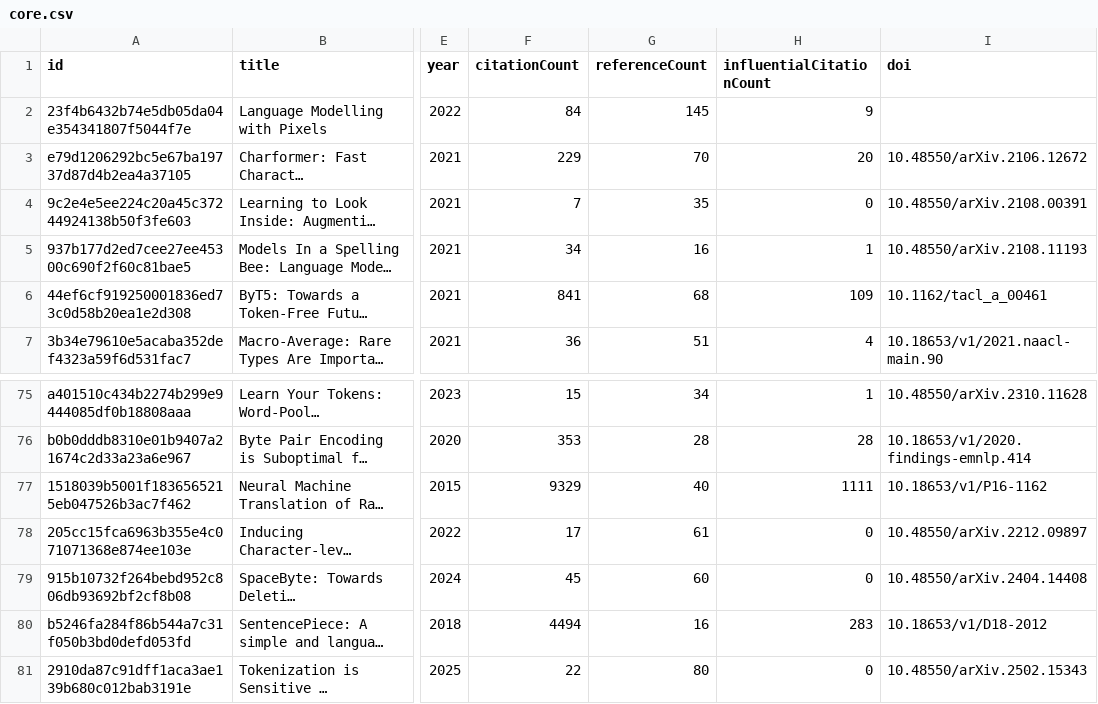
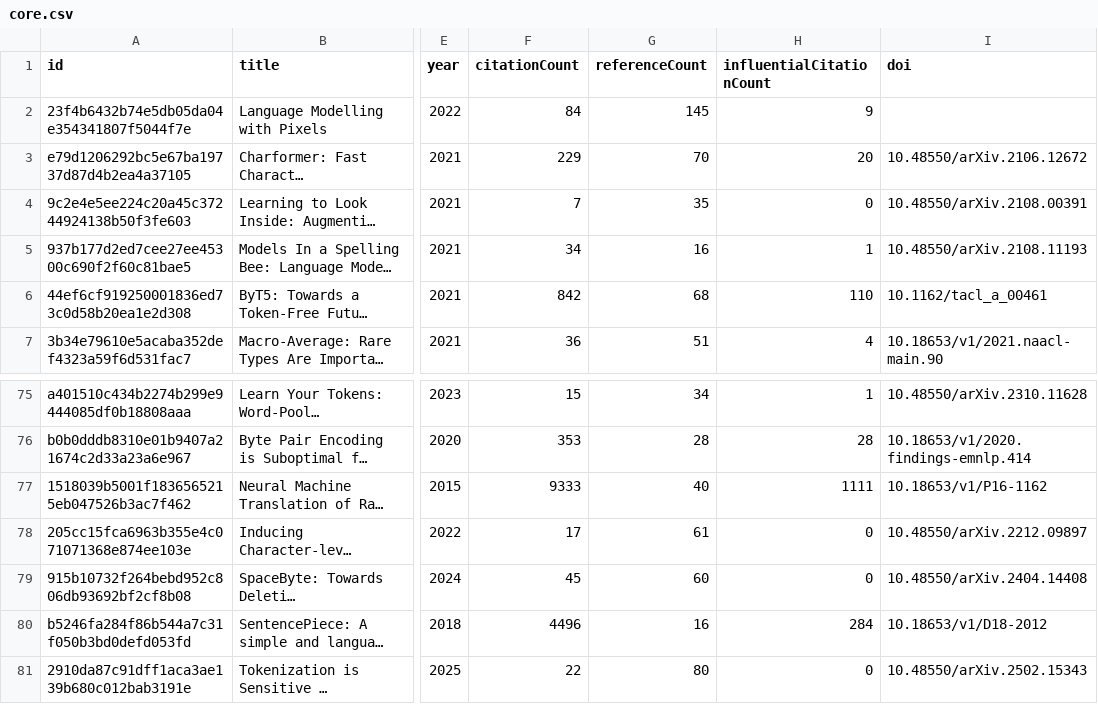
Before and after one commit to avijit-thawani/tokenization-in-nlp, a CSV file: data/core.csv, drawn as a sheet; only a part is shown, gaps mark what is left out; long unchanged cells end in …; the diff names each change by its address in the sheet, - before the commit and + after, or states it on an @@ line.

```diff
--- a/data/core.csv
+++ b/data/core.csv
-F6 (citationCount): 841
+F6 (citationCount): 842
-H6 (influentialCitationCount): 109
+H6 (influentialCitationCount): 110
-F77 (citationCount): 9329
+F77 (citationCount): 9333
-F80 (citationCount): 4494
+F80 (citationCount): 4496
-H80 (influentialCitationCount): 283
+H80 (influentialCitationCount): 284
```
Also changed, not shown: 12 other files.
